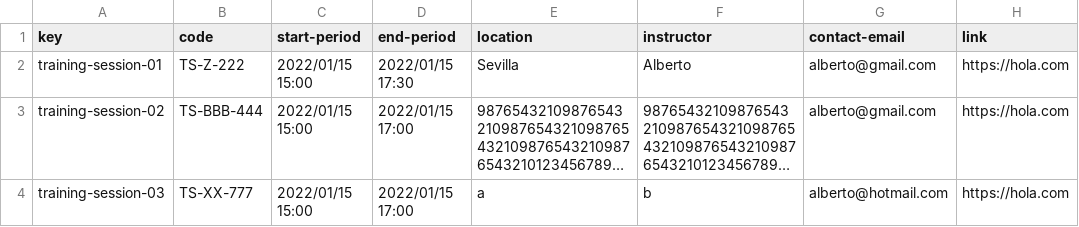
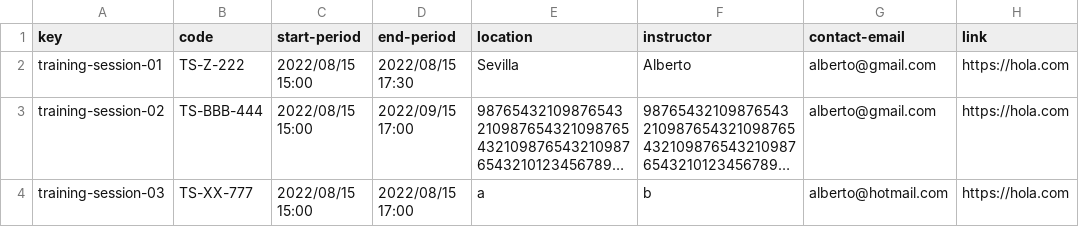
Before and after one commit to vicgrabru/Acme-SF-D03, a CSV file: src/main/webapp/WEB-INF/resources/sample-data/training-session.csv, drawn as a sheet; only a part is shown; long unchanged cells end in …; the diff names each change by its address in the sheet, - before the commit and + after, or states it on an @@ line.

```diff
--- a/src/main/webapp/WEB-INF/resources/sample-data/training-session.csv
+++ b/src/main/webapp/WEB-INF/resources/sample-data/training-session.csv
-C2:C4 (start-period): 2022/01/15 15:00
+C2:C4 (start-period): 2022/08/15 15:00
-D2 (end-period): 2022/01/15 17:30
+D2 (end-period): 2022/08/15 17:30
-D3 (end-period): 2022/01/15 17:00
+D3 (end-period): 2022/09/15 17:00
-D4 (end-period): 2022/01/15 17:00
+D4 (end-period): 2022/08/15 17:00
```
Also changed, not shown: src/main/webapp/WEB-INF/resources/sample-data/developer.csv, src/main/webapp/WEB-INF/resources/sample-data/training-module.csv, 26 other files.
